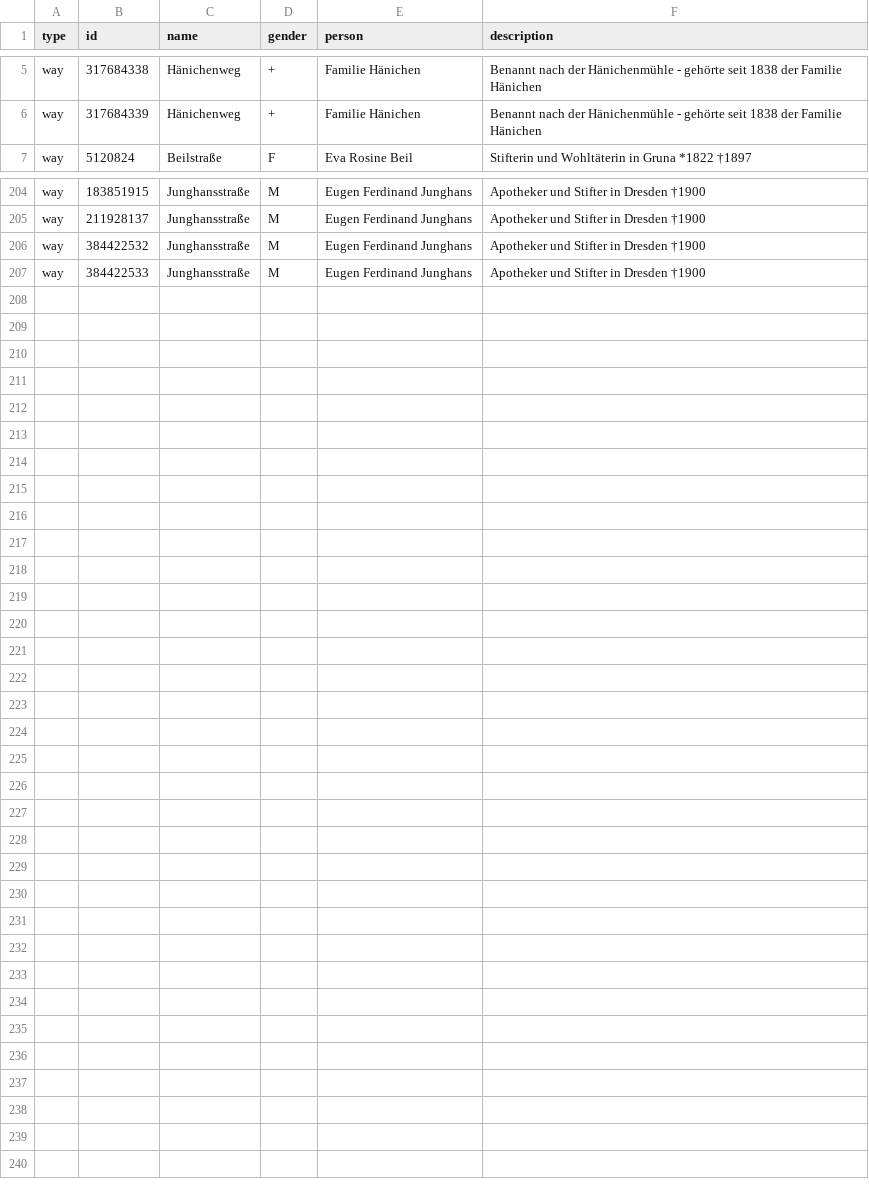
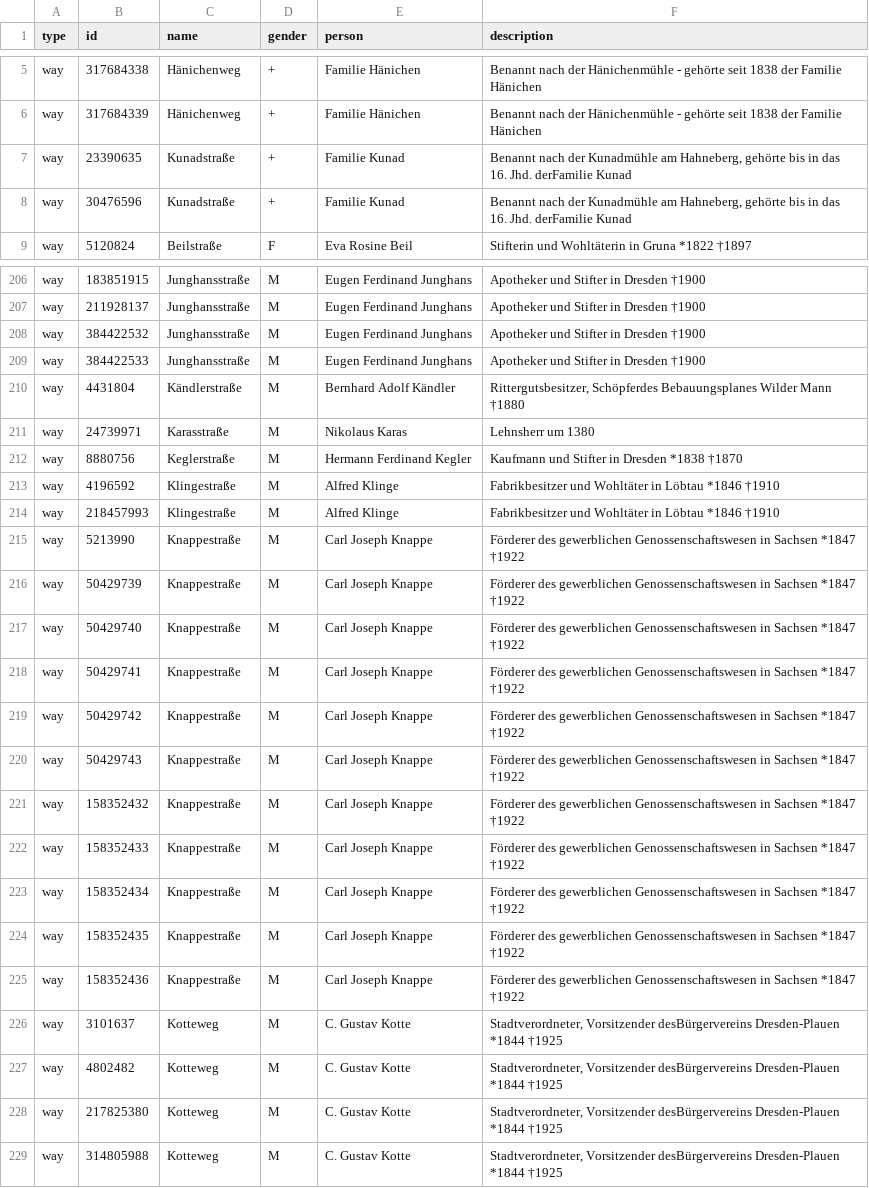
Before and after one commit to EqualStreetNames/equalstreetnames-dresden, a CSV file: data.csv, drawn as a sheet; only a part is shown, gaps mark what is left out.

Commit message:
added streets to data.csv

```diff
--- a/data.csv
+++ b/data.csv
@@ -6,2 +6,4 @@ way,317684338,Hänichenweg,+,"Familie Hänichen","Benannt nach der Hänichenmüh
 way,317684339,Hänichenweg,+,"Familie Hänichen","Benannt nach der Hänichenmühle - gehörte seit 1838 der Familie Hänichen"
+way,23390635,Kunadstraße,+,"Familie Kunad","Benannt nach der Kunadmühle am Hahneberg, gehörte bis in das 16. Jhd. derFamilie Kunad"
+way,30476596,Kunadstraße,+,"Familie Kunad","Benannt nach der Kunadmühle am Hahneberg, gehörte bis in das 16. Jhd. derFamilie Kunad"
 way,5120824,Beilstraße,F,"Eva Rosine Beil","Stifterin und Wohltäterin in Gruna *1822 †1897"
@@ -207 +209,21 @@ way,384422532,Junghansstraße,M,"Eugen Ferdinand Junghans","Apotheker und Stifte
 way,384422533,Junghansstraße,M,"Eugen Ferdinand Junghans","Apotheker und Stifter in Dresden †1900"
+way,4431804,Kändlerstraße,M,"Bernhard Adolf Kändler","Rittergutsbesitzer, Schöpferdes Bebauungsplanes Wilder Mann †1880"
+way,24739971,Karasstraße,M,"Nikolaus Karas","Lehnsherr um 1380"
+way,8880756,Keglerstraße,M,"Hermann Ferdinand Kegler","Kaufmann und Stifter in Dresden *1838 †1870"
+way,4196592,Klingestraße,M,"Alfred Klinge","Fabrikbesitzer und Wohltäter in Löbtau *1846 †1910"
+way,218457993,Klingestraße,M,"Alfred Klinge","Fabrikbesitzer und Wohltäter in Löbtau *1846 †1910"
+way,5213990,Knappestraße,M,"Carl Joseph Knappe","Förderer des gewerblichen Genossenschaftswesen in Sachsen *1847 †1922"
+way,50429739,Knappestraße,M,"Carl Joseph Knappe","Förderer des gewerblichen Genossenschaftswesen in Sachsen *1847 †1922"
+way,50429740,Knappestraße,M,"Carl Joseph Knappe","Förderer des gewerblichen Genossenschaftswesen in Sachsen *1847 †1922"
+way,50429741,Knappestraße,M,"Carl Joseph Knappe","Förderer des gewerblichen Genossenschaftswesen in Sachsen *1847 †1922"
+way,50429742,Knappestraße,M,"Carl Joseph Knappe","Förderer des gewerblichen Genossenschaftswesen in Sachsen *1847 †1922"
+way,50429743,Knappestraße,M,"Carl Joseph Knappe","Förderer des gewerblichen Genossenschaftswesen in Sachsen *1847 †1922"
+way,158352432,Knappestraße,M,"Carl Joseph Knappe","Förderer des gewerblichen Genossenschaftswesen in Sachsen *1847 †1922"
+way,158352433,Knappestraße,M,"Carl Joseph Knappe","Förderer des gewerblichen Genossenschaftswesen in Sachsen *1847 †1922"
+way,158352434,Knappestraße,M,"Carl Joseph Knappe","Förderer des gewerblichen Genossenschaftswesen in Sachsen *1847 †1922"
+way,158352435,Knappestraße,M,"Carl Joseph Knappe","Förderer des gewerblichen Genossenschaftswesen in Sachsen *1847 †1922"
+way,158352436,Knappestraße,M,"Carl Joseph Knappe","Förderer des gewerblichen Genossenschaftswesen in Sachsen *1847 †1922"
+way,3101637,Kotteweg,M,"C. Gustav Kotte","Stadtverordneter, Vorsitzender desBürgervereins Dresden-Plauen *1844 †1925"
+way,4802482,Kotteweg,M,"C. Gustav Kotte","Stadtverordneter, Vorsitzender desBürgervereins Dresden-Plauen *1844 †1925"
+way,217825380,Kotteweg,M,"C. Gustav Kotte","Stadtverordneter, Vorsitzender desBürgervereins Dresden-Plauen *1844 †1925"
+way,314805988,Kotteweg,M,"C. Gustav Kotte","Stadtverordneter, Vorsitzender desBürgervereins Dresden-Plauen *1844 †1925"
```
